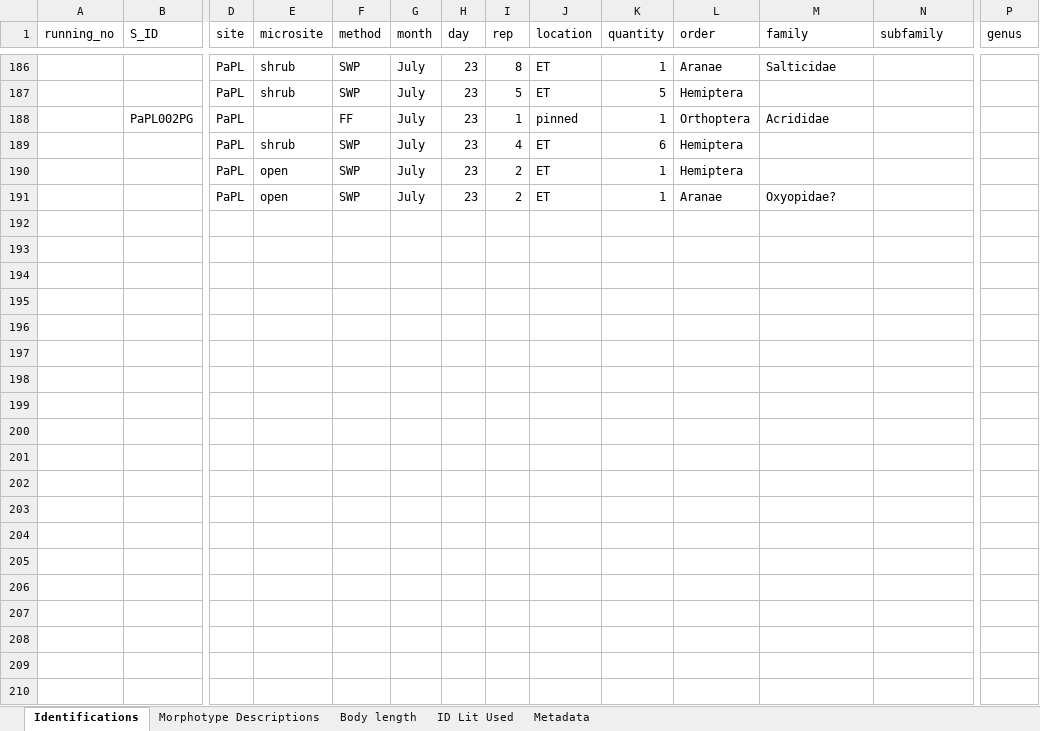
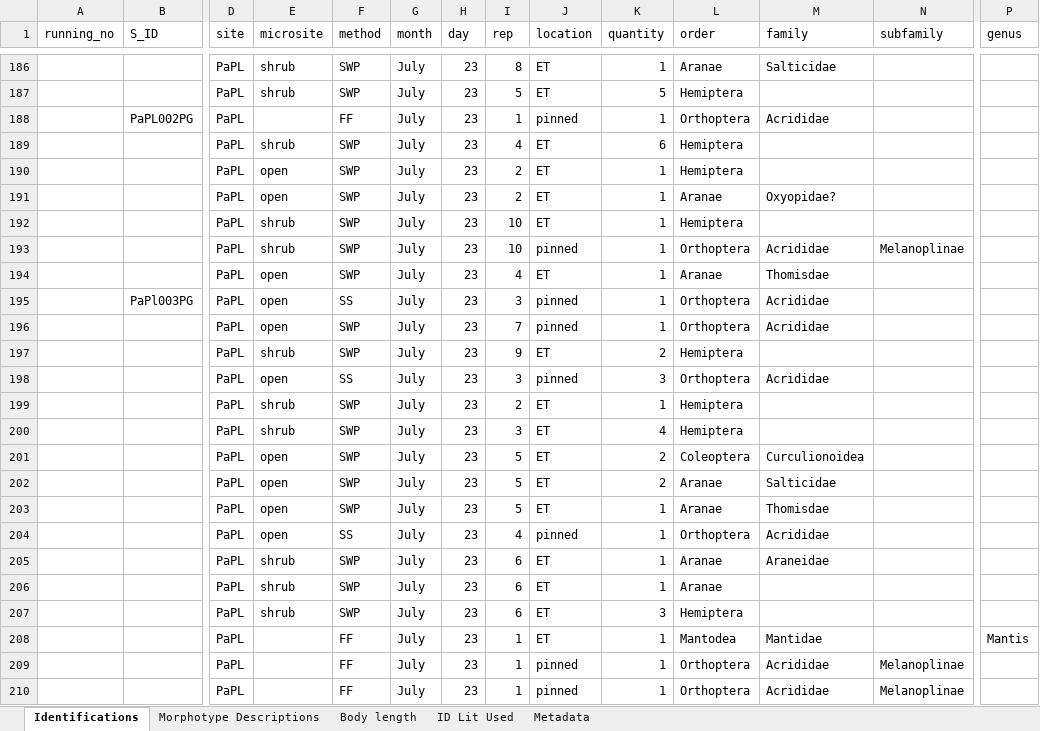
Before and after one commit to jennabraun/prey_item_survey, an Excel workbook: Raw Data/Arthropod_data.xlsx, sheet Identifications, drawn as a sheet; only a part is shown, gaps mark what is left out; values as stored, in another font and other column widths than the file's, no borders; rows hold the shown columns only; the diff covers the shown part only; the diff names each change by its address in the sheet, - before the commit and + after, or states it on an @@ line.

Commit message:
Update Arthropod_data.xlsx

```diff
--- a/Raw Data/Arthropod_data.xlsx (sheet Identifications)
+++ b/Raw Data/Arthropod_data.xlsx (sheet Identifications)
+row 192:  |  | PaPL | shrub | SWP | July | 23 | 10 | ET | 1 | Hemiptera
+row 193:  |  | PaPL | shrub | SWP | July | 23 | 10 | pinned | 1 | Orthoptera | Acrididae | Melanoplinae
+row 194:  |  | PaPL | open | SWP | July | 23 | 4 | ET | 1 | Aranae | Thomisdae
+row 195:  | PaPl003PG | PaPL | open | SS | July | 23 | 3 | pinned | 1 | Orthoptera | Acrididae
+row 196:  |  | PaPL | open | SWP | July | 23 | 7 | pinned | 1 | Orthoptera | Acrididae
+row 197:  |  | PaPL | shrub | SWP | July | 23 | 9 | ET | 2 | Hemiptera
+row 198:  |  | PaPL | open | SS | July | 23 | 3 | pinned | 3 | Orthoptera | Acrididae
+row 199:  |  | PaPL | shrub | SWP | July | 23 | 2 | ET | 1 | Hemiptera
+row 200:  |  | PaPL | shrub | SWP | July | 23 | 3 | ET | 4 | Hemiptera
+row 201:  |  | PaPL | open | SWP | July | 23 | 5 | ET | 2 | Coleoptera | Curculionoidea
+row 202:  |  | PaPL | open | SWP | July | 23 | 5 | ET | 2 | Aranae | Salticidae
+row 203:  |  | PaPL | open | SWP | July | 23 | 5 | ET | 1 | Aranae | Thomisdae
+row 204:  |  | PaPL | open | SS | July | 23 | 4 | pinned | 1 | Orthoptera | Acrididae
+row 205:  |  | PaPL | shrub | SWP | July | 23 | 6 | ET | 1 | Aranae | Araneidae
+row 206:  |  | PaPL | shrub | SWP | July | 23 | 6 | ET | 1 | Aranae
+row 207:  |  | PaPL | shrub | SWP | July | 23 | 6 | ET | 3 | Hemiptera
+row 208:  |  | PaPL |  | FF | July | 23 | 1 | ET | 1 | Mantodea | Mantidae |  | Mantis
+row 209:  |  | PaPL |  | FF | July | 23 | 1 | pinned | 1 | Orthoptera | Acrididae | Melanoplinae
+row 210:  |  | PaPL |  | FF | July | 23 | 1 | pinned | 1 | Orthoptera | Acrididae | Melanoplinae
```
Also changed, not shown: 16 added rows elsewhere in this sheet.
